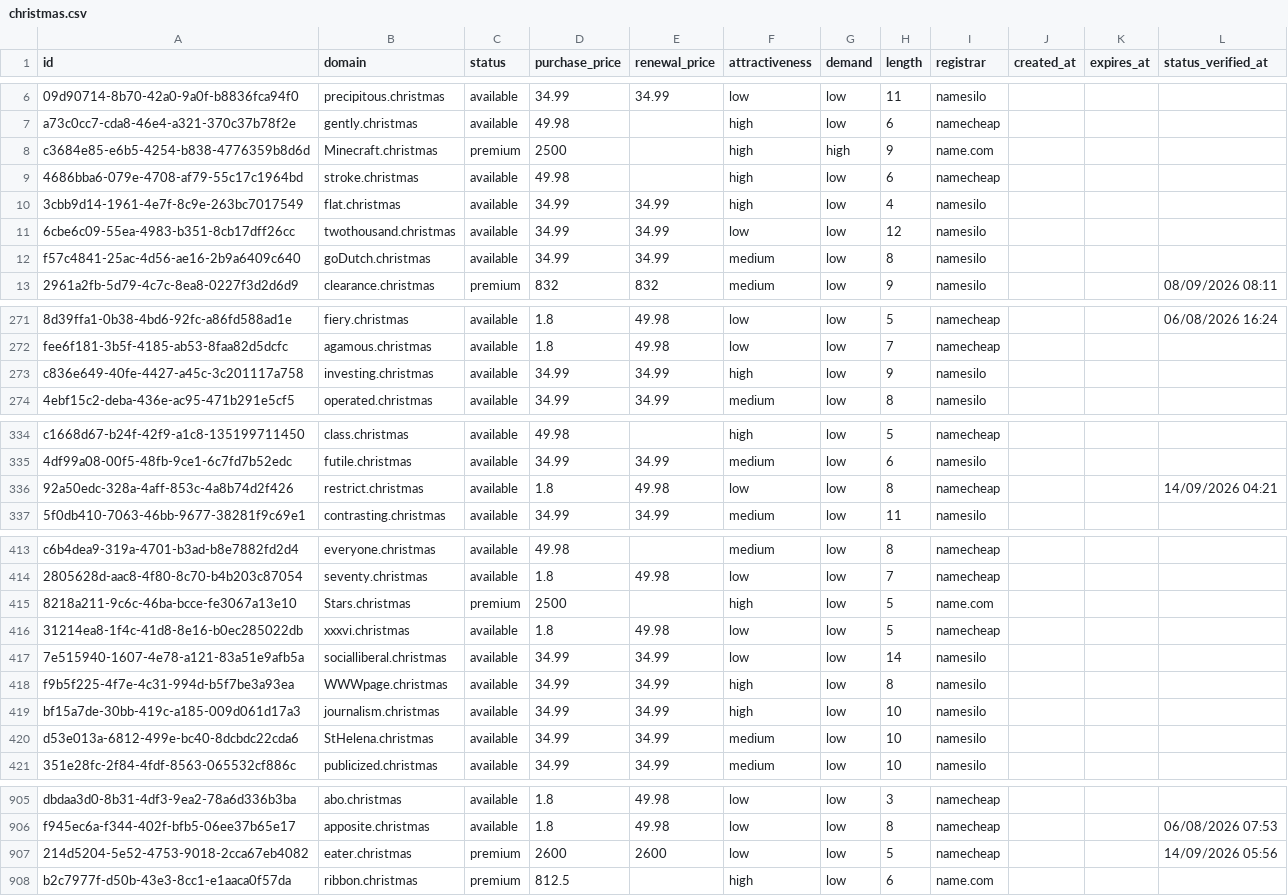
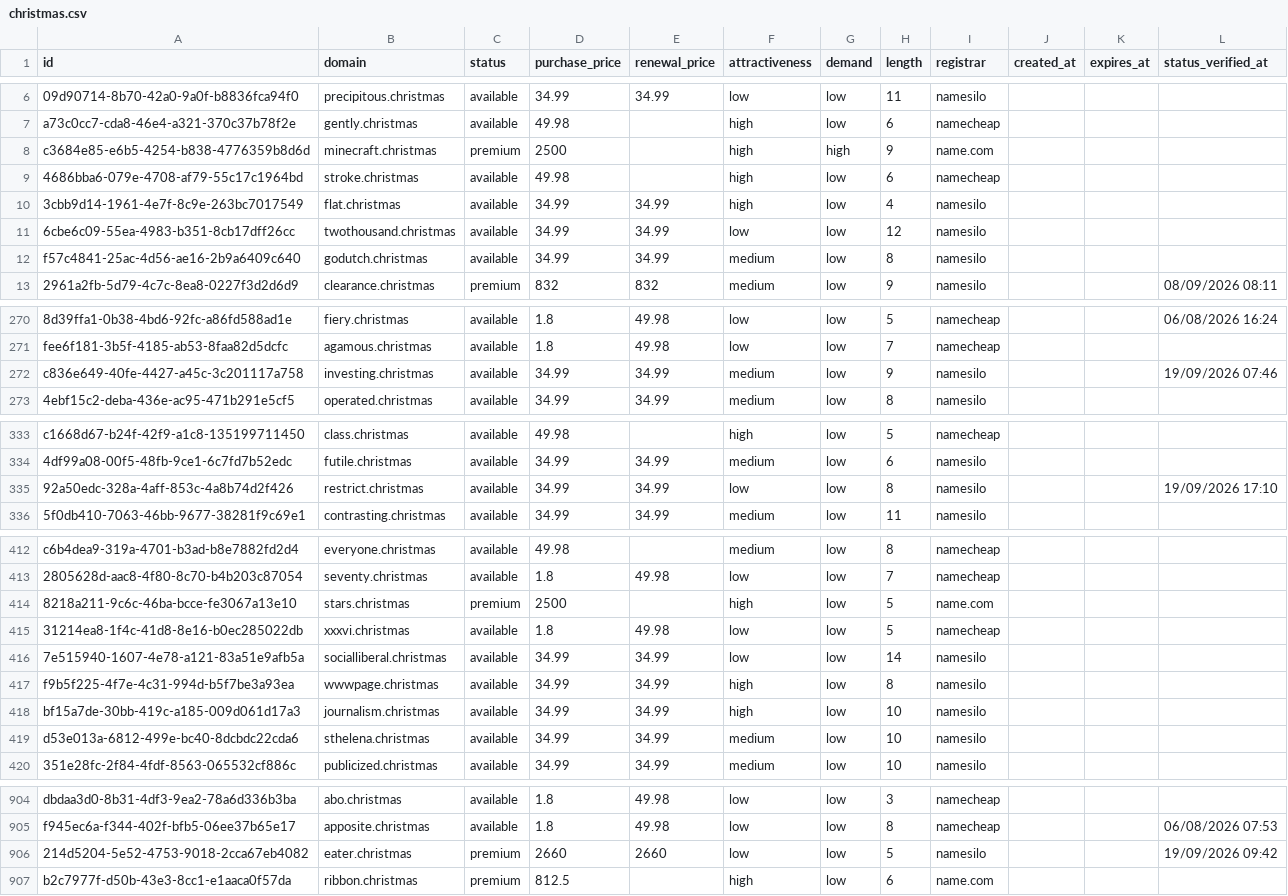
Before and after one commit to UniqueDomains/christmas-oneword-domains, a CSV file: christmas.csv, drawn as a sheet; only a part is shown, gaps mark what is left out; addresses are those after the commit; the diff covers the shown part only; the diff names each change by its address in the sheet, - before the commit and + after, or states it on an @@ line.

Commit message:
Domains update

```diff
--- a/christmas.csv
+++ b/christmas.csv
-B8 (domain): Minecraft.christmas
+B8 (domain): minecraft.christmas
-B12 (domain): goDutch.christmas
+B12 (domain): godutch.christmas
-F272 (attractiveness): high
+F272 (attractiveness): medium
-L272 (status_verified_at): (empty)
+L272 (status_verified_at): 19/09/2026 07:46
-D335 (purchase_price): 1.8
+D335 (purchase_price): 34.99
-E335 (renewal_price): 49.98
+E335 (renewal_price): 34.99
-I335 (registrar): namecheap
+I335 (registrar): namesilo
-L335 (status_verified_at): 14/09/2026 04:21
+L335 (status_verified_at): 19/09/2026 17:10
-B414 (domain): Stars.christmas
+B414 (domain): stars.christmas
-B417 (domain): WWWpage.christmas
+B417 (domain): wwwpage.christmas
-B419 (domain): StHelena.christmas
+B419 (domain): sthelena.christmas
-D906 (purchase_price): 2600
+D906 (purchase_price): 2660
-E906 (renewal_price): 2600
+E906 (renewal_price): 2660
-I906 (registrar): namecheap
+I906 (registrar): namesilo
-L906 (status_verified_at): 14/09/2026 05:56
+L906 (status_verified_at): 19/09/2026 09:42
```
Also changed, not shown: 1 added row, 1 removed row and 84 edited cells elsewhere in this file, 4 other files.
